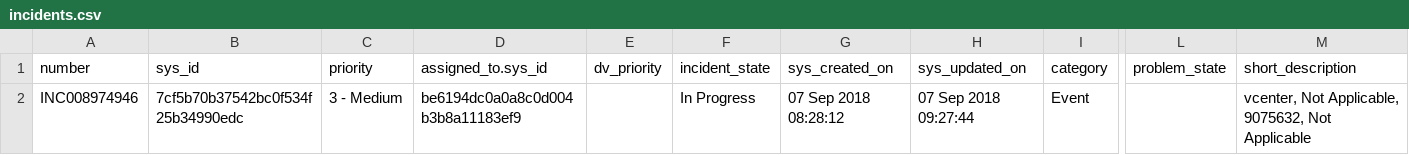
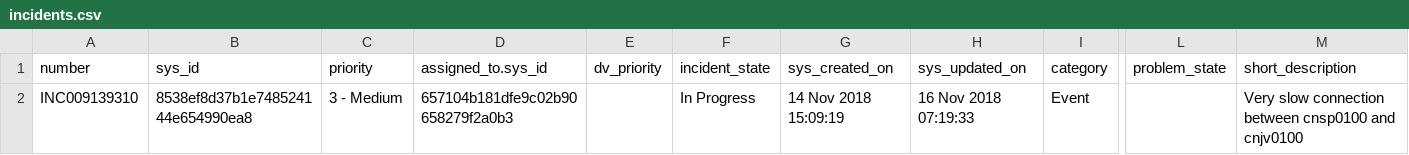
Before and after one commit to rengare/rengare.github.io, a CSV file: assets/incidents.csv, drawn as a sheet; only a part is shown, gaps mark what is left out; the diff names each change by its address in the sheet, - before the commit and + after, or states it on an @@ line.

```diff
--- a/assets/incidents.csv
+++ b/assets/incidents.csv
-A2 (number): INC008974946
+A2 (number): INC009139310
-B2 (sys_id): 7cf5b70b37542bc0f534f25b34990edc
+B2 (sys_id): 8538ef8d37b1e748524144e654990ea8
-D2 (assigned_to.sys_id): be6194dc0a0a8c0d004b3b8a11183ef9
+D2 (assigned_to.sys_id): 657104b181dfe9c02b90658279f2a0b3
-G2 (sys_created_on): 07 Sep 2018 08:28:12
+G2 (sys_created_on): 14 Nov 2018 15:09:19
-H2 (sys_updated_on): 07 Sep 2018 09:27:44
+H2 (sys_updated_on): 16 Nov 2018 07:19:33
-M2 (short_description): vcenter, Not Applicable, 9075632, Not Applicable
+M2 (short_description): Very slow connection between cnsp0100 and cnjv0100
```
Also changed, not shown: assets/task-sla.csv, 1 other file.
